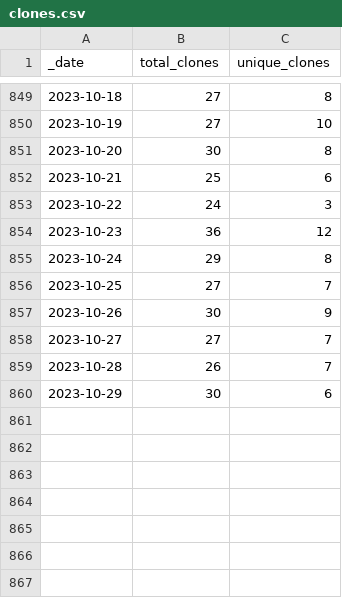
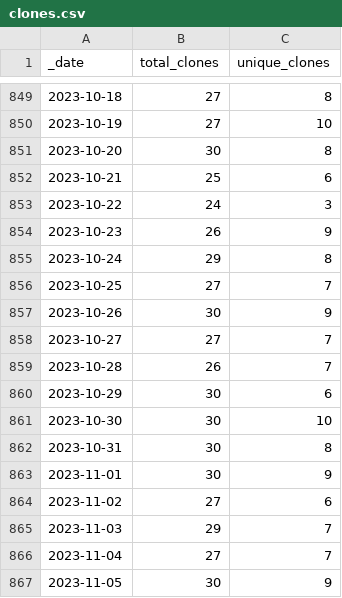
Before and after one commit to AlexRogalskiy/spark-patterns, a CSV file: traffic/clones.csv, drawn as a sheet; only a part is shown, gaps mark what is left out.

Commit message:
GitHub traffic

```diff
--- a/traffic/clones.csv
+++ b/traffic/clones.csv
@@ -853,3 +853,3 @@ _date,total_clones,unique_clones
 2023-10-22,24,3
-2023-10-23,36,12
+2023-10-23,26,9
 2023-10-24,29,8
@@ -860 +860,8 @@ _date,total_clones,unique_clones
 2023-10-29,30,6
+2023-10-30,30,10
+2023-10-31,30,8
+2023-11-01,30,9
+2023-11-02,27,6
+2023-11-03,29,7
+2023-11-04,27,7
+2023-11-05,30,9
```
Also changed, not shown: 1 other file.
